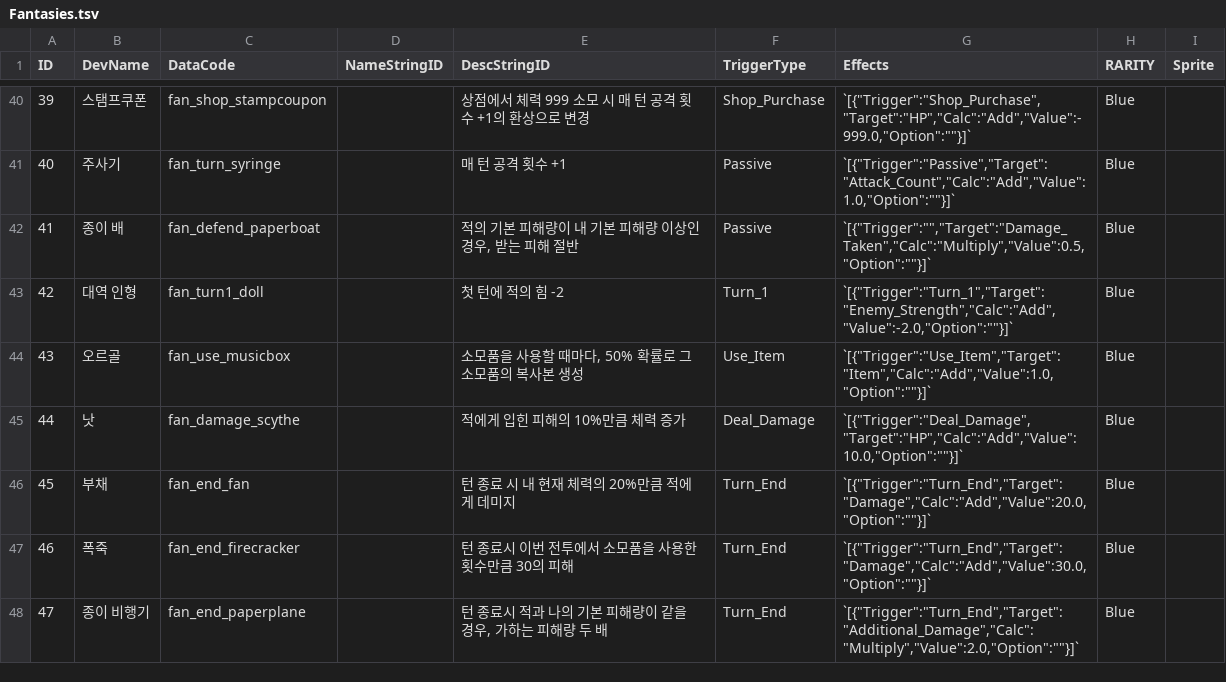
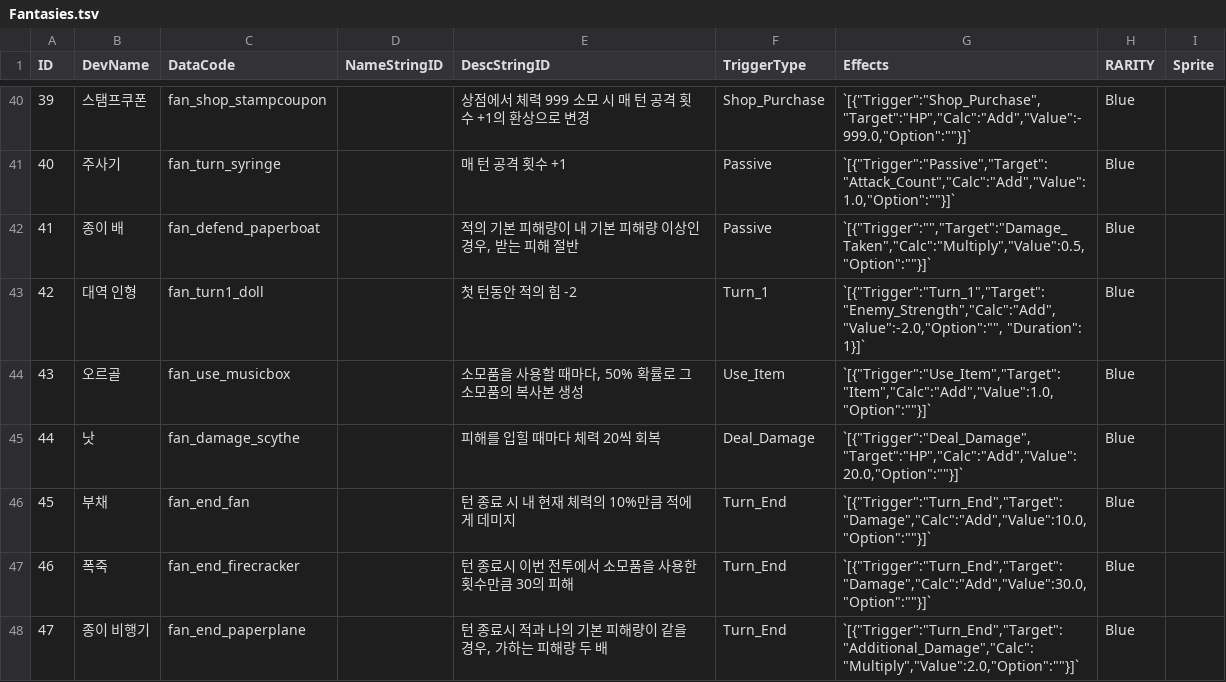
Before and after one commit to Lazagga/GoldfishWalking, a TSV file: Assets/Data/Raw/Fantasies.tsv, drawn as a sheet; only a part is shown, gaps mark what is left out; the diff covers the shown part only; the diff names each change by its address in the sheet, - before the commit and + after, or states it on an @@ line.

Commit message:
feat: rest of fantasies and monsters

```diff
--- a/Assets/Data/Raw/Fantasies.tsv
+++ b/Assets/Data/Raw/Fantasies.tsv
-E43 (DescStringID): 첫 턴에 적의 힘 -2
+E43 (DescStringID): 첫 턴동안 적의 힘 -2
-G43 (Effects): `[{"Trigger":"Turn_1","Target":"Enemy_Strength","Calc":"Add","Value":-2.0,"Option":""}]`
+G43 (Effects): `[{"Trigger":"Turn_1","Target":"Enemy_Strength","Calc":"Add","Value":-2.0,"Option":"", "Duration": 1}]`
-E45 (DescStringID): 적에게 입힌 피해의 10%만큼 체력 증가
+E45 (DescStringID): 피해를 입힐 때마다 체력 20씩 회복
-G45 (Effects): `[{"Trigger":"Deal_Damage","Target":"HP","Calc":"Add","Value":10.0,"Option":""}]`
+G45 (Effects): `[{"Trigger":"Deal_Damage","Target":"HP","Calc":"Add","Value":20.0,"Option":""}]`
-E46 (DescStringID): 턴 종료 시 내 현재 체력의 20%만큼 적에게 데미지
+E46 (DescStringID): 턴 종료 시 내 현재 체력의 10%만큼 적에게 데미지
-G46 (Effects): `[{"Trigger":"Turn_End","Target":"Damage","Calc":"Add","Value":20.0,"Option":""}]`
+G46 (Effects): `[{"Trigger":"Turn_End","Target":"Damage","Calc":"Add","Value":10.0,"Option":""}]`
```
Also changed, not shown: 4 added rows, 14 edited cells and row numbers in column A elsewhere in this file, Assets/Data/Raw/Monster.tsv, Assets/Data/Raw/Pattern.tsv, 37 other files.
